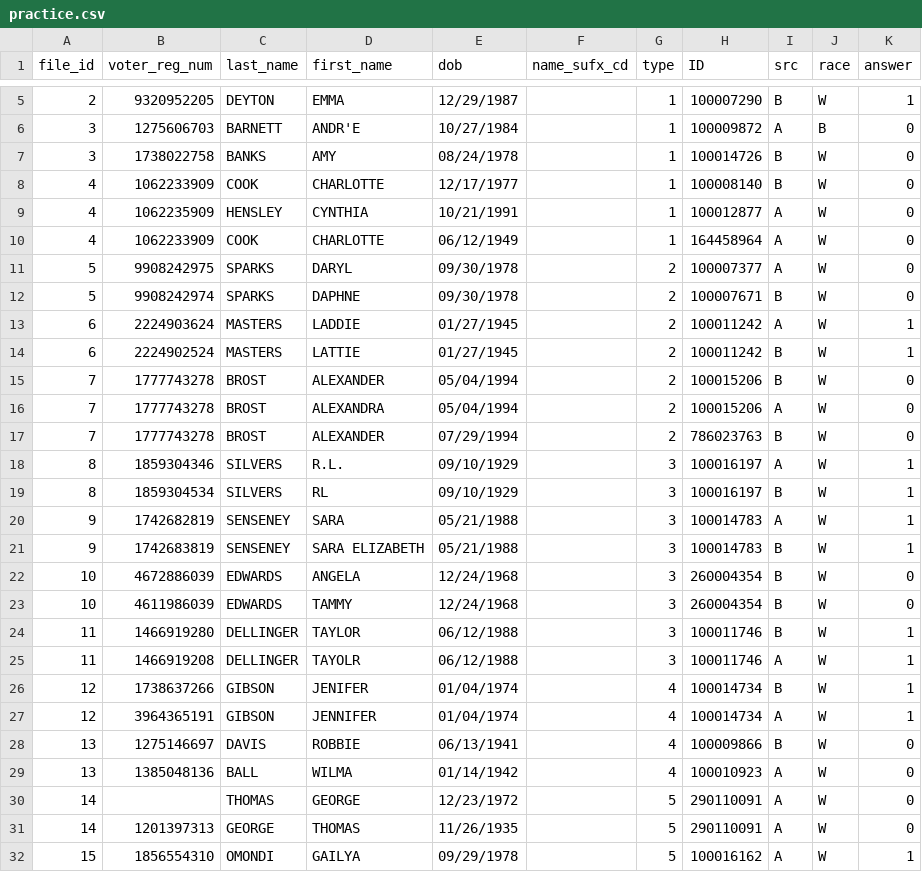
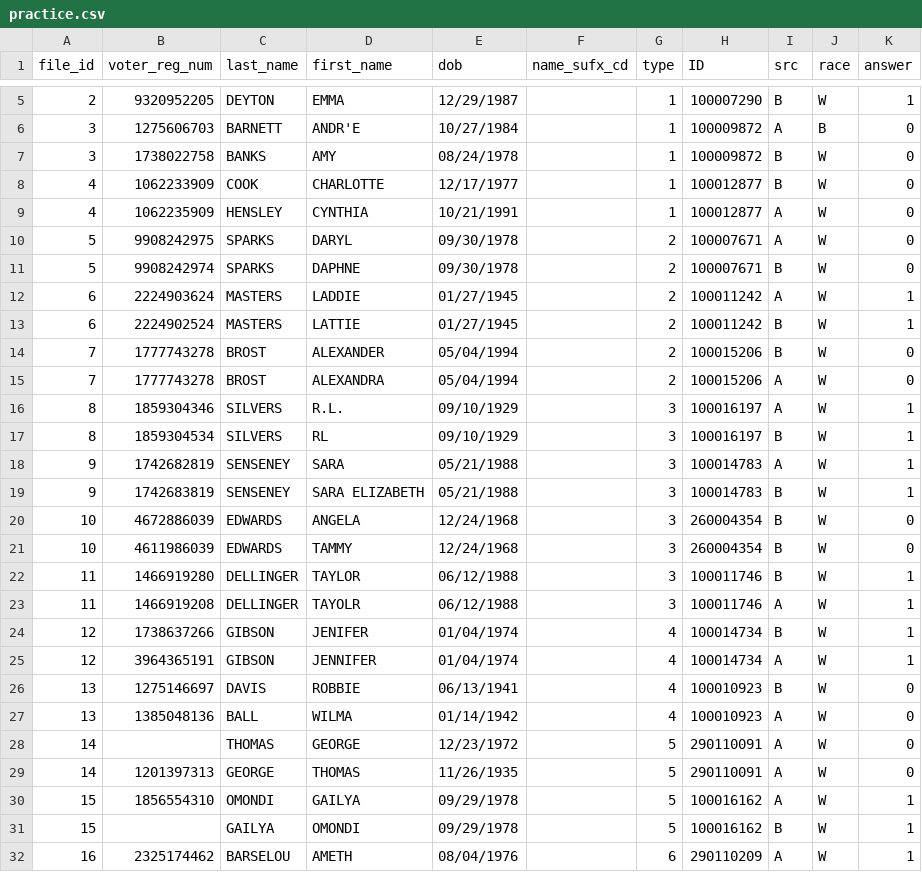
Before and after one commit to hwangtamu/userstudy, a CSV file: pipeline/data_input/practice.csv, drawn as a sheet; only a part is shown, gaps mark what is left out; the shorter side is filled out with more unchanged rows.

Commit message:
new practice

```diff
--- a/pipeline/data_input/practice.csv
+++ b/pipeline/data_input/practice.csv
@@ -6,7 +6,6 @@ file_id,voter_reg_num,last_name,first_name,dob,name_sufx_cd,type,ID,src,race,ans
 3 ,1275606703 ,BARNETT ,ANDR'E ,10/27/1984 ,  ,1 ,100009872 ,A ,B ,0
-3 ,1738022758 ,BANKS ,AMY ,08/24/1978 ,  ,1 ,100014726 ,B ,W ,0
-4 ,1062233909 ,COOK ,CHARLOTTE ,12/17/1977 ,  ,1 ,100008140 ,B ,W ,0
+3 ,1738022758 ,BANKS ,AMY ,08/24/1978 ,  ,1 ,100009872 ,B ,W ,0
+4 ,1062233909 ,COOK ,CHARLOTTE ,12/17/1977 ,  ,1 ,100012877 ,B ,W ,0
 4 ,1062235909 ,HENSLEY ,CYNTHIA ,10/21/1991 ,  ,1 ,100012877 ,A ,W ,0
-4 ,1062233909 ,COOK ,CHARLOTTE ,06/12/1949 ,  ,1 ,164458964 ,A ,W ,0
-5 ,9908242975 ,SPARKS ,DARYL ,09/30/1978 ,  ,2 ,100007377 ,A ,W ,0
+5 ,9908242975 ,SPARKS ,DARYL ,09/30/1978 ,  ,2 ,100007671 ,A ,W ,0
 5 ,9908242974 ,SPARKS ,DAPHNE ,09/30/1978 ,  ,2 ,100007671 ,B ,W ,0
@@ -16,3 +15,2 @@ file_id,voter_reg_num,last_name,first_name,dob,name_sufx_cd,type,ID,src,race,ans
 7 ,1777743278 ,BROST ,ALEXANDRA ,05/04/1994 ,  ,2 ,100015206 ,A ,W ,0
-7 ,1777743278 ,BROST ,ALEXANDER ,07/29/1994 ,  ,2 ,786023763 ,B ,W ,0
 8 ,1859304346 ,SILVERS ,R.L. ,09/10/1929 ,  ,3 ,100016197 ,A ,W ,1
@@ -27,3 +25,3 @@ file_id,voter_reg_num,last_name,first_name,dob,name_sufx_cd,type,ID,src,race,ans
 12 ,3964365191 ,GIBSON ,JENNIFER ,01/04/1974 ,  ,4 ,100014734 ,A ,W ,1
-13 ,1275146697 ,DAVIS ,ROBBIE ,06/13/1941 ,  ,4 ,100009866 ,B ,W ,0
+13 ,1275146697 ,DAVIS ,ROBBIE ,06/13/1941 ,  ,4 ,100010923 ,B ,W ,0
 13 ,1385048136 ,BALL ,WILMA ,01/14/1942 ,  ,4 ,100010923 ,A ,W ,0
```
Also changed, not shown: 4 other files.
